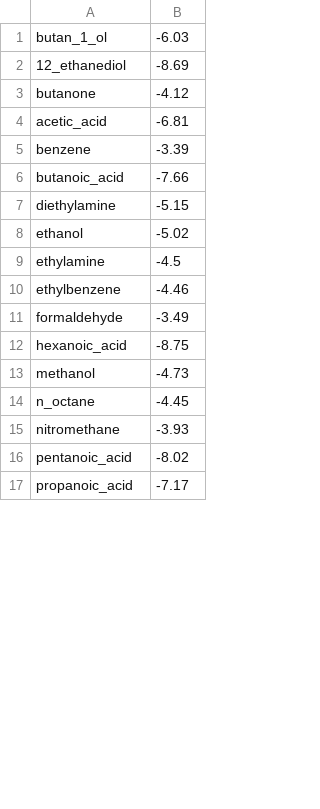
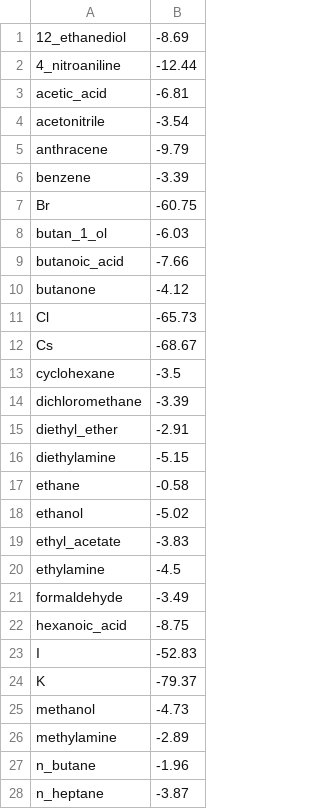
Before and after one commit to jbardhan/testasymmetry-missing-branches, a CSV file: mobley/mnsol/butanol_ions.csv, drawn as a sheet; only a part is shown; the shorter side is filled out with more unchanged rows; the diff covers the shown part only.

Commit message:
fixed butanol,csv errors and updated it with new deltaG

```diff
--- a/mobley/mnsol/butanol_ions.csv
+++ b/mobley/mnsol/butanol_ions.csv
@@ -1,13 +1,28 @@
+12_ethanediol,-8.69
+4_nitroaniline,-12.44
+acetic_acid,-6.81
+acetonitrile,-3.54
+anthracene,-9.79
+benzene,-3.39
+Br,-60.75
 butan_1_ol,-6.03
-12_ethanediol,-8.69
+butanoic_acid,-7.66
 butanone,-4.12
-acetic_acid,-6.81
-benzene,-3.39
-butanoic_acid,-7.66
+Cl,-65.73
+Cs,-68.67
+cyclohexane,-3.5
+dichloromethane,-3.39
+diethyl_ether,-2.91
 diethylamine,-5.15
+ethane,-0.58
 ethanol,-5.02
+ethyl_acetate,-3.83
 ethylamine,-4.5
-ethylbenzene,-4.46
 formaldehyde,-3.49
 hexanoic_acid,-8.75
+I,-52.83
+K,-79.37
 methanol,-4.73
+methylamine,-2.89
+n_butane,-1.96
+n_heptane,-3.87
```
Also changed, not shown: 11 added rows and 3 moved rows elsewhere in this file.
